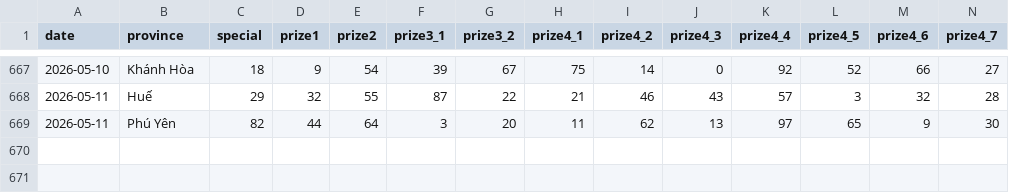
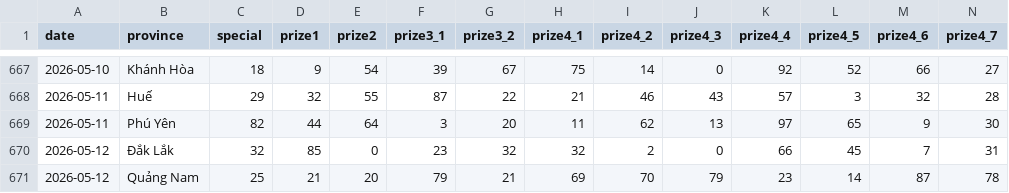
Before and after one commit to aloha123890/vietnam-lottery, a CSV file: data/xsmt-2-digits.csv, drawn as a sheet; only a part is shown, gaps mark what is left out; rows hold the shown columns only; the diff names each change by its address in the sheet, - before the commit and + after, or states it on an @@ line.

```diff
--- a/data/xsmt-2-digits.csv
+++ b/data/xsmt-2-digits.csv
+row 670: 2026-05-12 | Đắk Lắk | 32 | 85 | 0 | 23 | 32 | 32 | 2 | 0 | 66 | 45 | 7 | 31
+row 671: 2026-05-12 | Quảng Nam | 25 | 21 | 20 | 79 | 21 | 69 | 70 | 79 | 23 | 14 | 87 | 78
```
Also changed, not shown: data/xsmt-sparse.csv, data/xsmt.csv, 8 other files.
